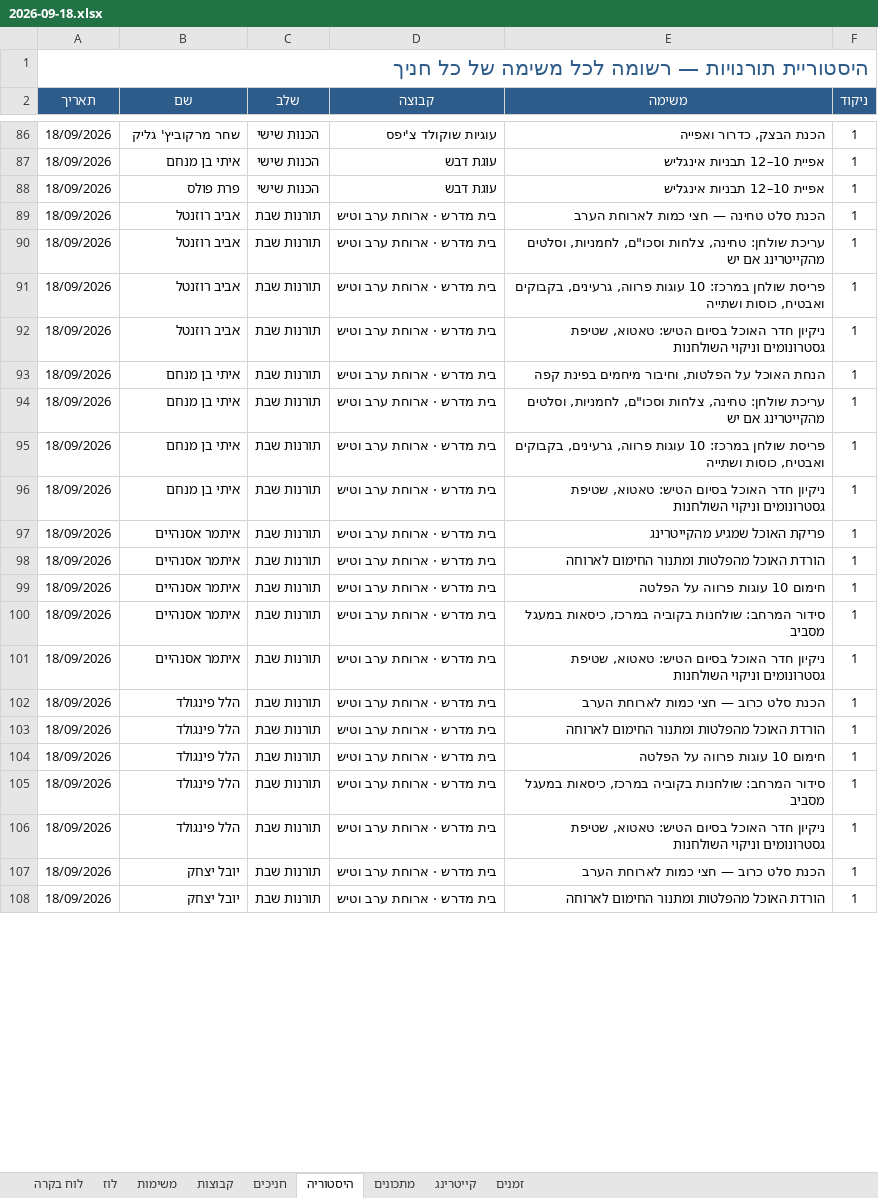
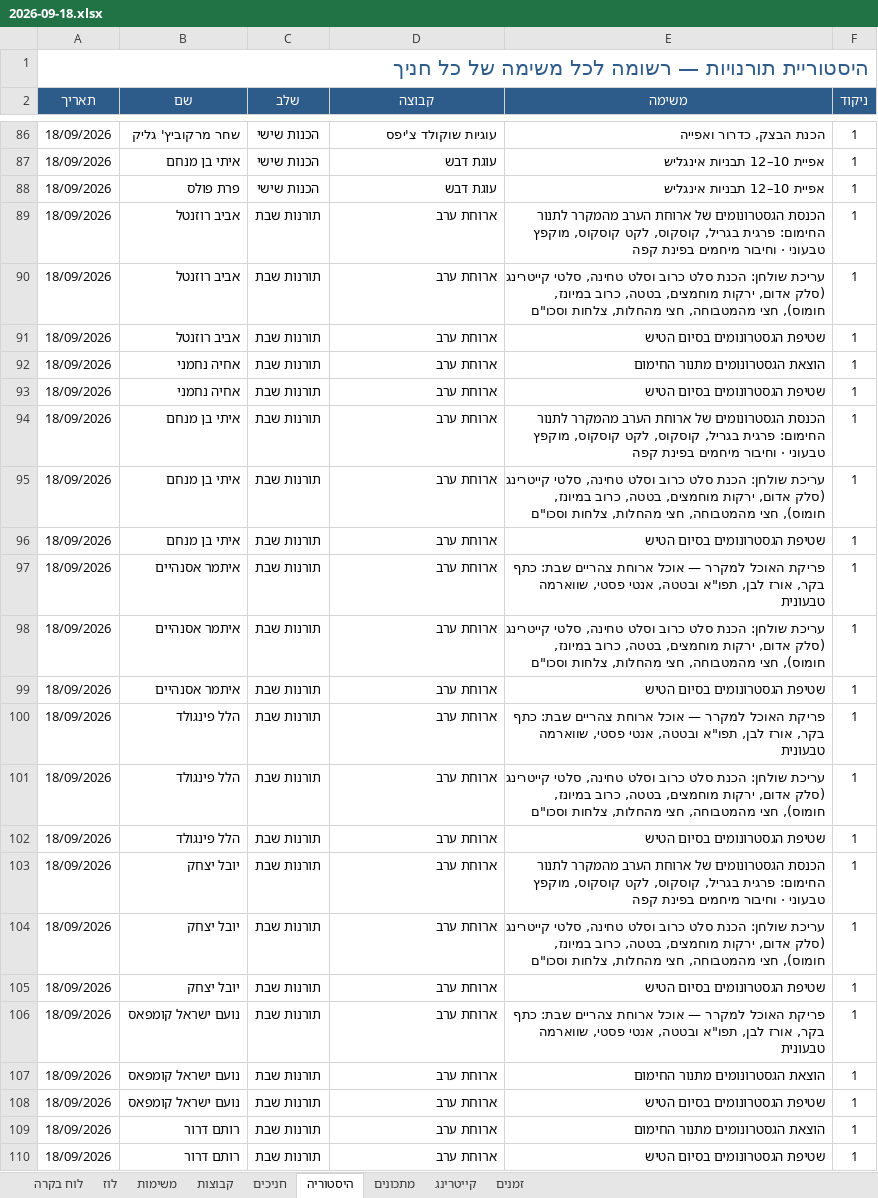
Before and after one commit to urishav464/Ein-Prat-work, an Excel workbook: shabbatot/2026-09-18.xlsx, sheet היסטוריה, drawn as a sheet; only a part is shown, gaps mark what is left out; values as stored, in another font and other column widths than the file's, no borders; addresses are those after the commit; the diff covers the shown part only; the diff names each change by its address in the sheet, - before the commit and + after, or states it on an @@ line.

```diff
--- a/shabbatot/2026-09-18.xlsx (sheet היסטוריה)
+++ b/shabbatot/2026-09-18.xlsx (sheet היסטוריה)
-D89:D103 (קבוצה): בית מדרש · ארוחת ערב וטיש
+D89:D103 (קבוצה): ארוחת ערב
-E89 (משימה): הכנת סלט טחינה — חצי כמות לארוחת הערב
+E89 (משימה): הכנסת הגסטרונומים של ארוחת הערב מהמקרר לתנור החימום: פרגית בגריל, קוסקוס, לקט קוסקוס, מוקפץ טבעוני · וחיבור מיחמים בפינת קפה
-E90 (משימה): עריכת שולחן: טחינה, צלחות וסכו"ם, לחמניות, וסלטים מהקייטרינג אם יש
+E90 (משימה): עריכת שולחן: הכנת סלט כרוב וסלט טחינה, סלטי קייטרינג (סלק אדום, ירקות מוחמצים, בטטה, כרוב במיונז, חומוס), חצי מהמטבוחה, חצי מהחלות, צלחות וסכו"ם
-E91 (משימה): פריסת שולחן במרכז: 10 עוגות פרווה, גרעינים, בקבוקים ואבטיח, כוסות ושתייה
+E91 (משימה): שטיפת הגסטרונומים בסיום הטיש
-B92 (שם): אביב רוזנטל
+B92 (שם): אחיה נחמני
-E92 (משימה): ניקיון חדר האוכל בסיום הטיש: טאטוא, שטיפת גסטרונומים וניקוי השולחנות
+E92 (משימה): הוצאת הגסטרונומים מתנור החימום
-B93 (שם): איתי בן מנחם
+B93 (שם): אחיה נחמני
-E93 (משימה): הנחת האוכל על הפלטות, וחיבור מיחמים בפינת קפה
+E93 (משימה): שטיפת הגסטרונומים בסיום הטיש
-E94 (משימה): עריכת שולחן: טחינה, צלחות וסכו"ם, לחמניות, וסלטים מהקייטרינג אם יש
+E94 (משימה): הכנסת הגסטרונומים של ארוחת הערב מהמקרר לתנור החימום: פרגית בגריל, קוסקוס, לקט קוסקוס, מוקפץ טבעוני · וחיבור מיחמים בפינת קפה
-E95 (משימה): פריסת שולחן במרכז: 10 עוגות פרווה, גרעינים, בקבוקים ואבטיח, כוסות ושתייה
+E95 (משימה): עריכת שולחן: הכנת סלט כרוב וסלט טחינה, סלטי קייטרינג (סלק אדום, ירקות מוחמצים, בטטה, כרוב במיונז, חומוס), חצי מהמטבוחה, חצי מהחלות, צלחות וסכו"ם
-E96 (משימה): ניקיון חדר האוכל בסיום הטיש: טאטוא, שטיפת גסטרונומים וניקוי השולחנות
+E96 (משימה): שטיפת הגסטרונומים בסיום הטיש
-E97 (משימה): פריקת האוכל שמגיע מהקייטרינג
+E97 (משימה): פריקת האוכל למקרר — אוכל ארוחת צהריים שבת: כתף בקר, אורז לבן, תפו"א ובטטה, אנטי פסטי, שווארמה טבעונית
-E98 (משימה): הורדת האוכל מהפלטות ומתנור החימום לארוחה
+E98 (משימה): עריכת שולחן: הכנת סלט כרוב וסלט טחינה, סלטי קייטרינג (סלק אדום, ירקות מוחמצים, בטטה, כרוב במיונז, חומוס), חצי מהמטבוחה, חצי מהחלות, צלחות וסכו"ם
-E99 (משימה): חימום 10 עוגות פרווה על הפלטה
+E99 (משימה): שטיפת הגסטרונומים בסיום הטיש
-B100:B101 (שם): איתמר אסנהיים
+B100:B101 (שם): הלל פינגולד
-E100 (משימה): סידור המרחב: שולחנות בקוביה במרכז, כיסאות במעגל מסביב
+E100 (משימה): פריקת האוכל למקרר — אוכל ארוחת צהריים שבת: כתף בקר, אורז לבן, תפו"א ובטטה, אנטי פסטי, שווארמה טבעונית
-E101 (משימה): ניקיון חדר האוכל בסיום הטיש: טאטוא, שטיפת גסטרונומים וניקוי השולחנות
+E101 (משימה): עריכת שולחן: הכנת סלט כרוב וסלט טחינה, סלטי קייטרינג (סלק אדום, ירקות מוחמצים, בטטה, כרוב במיונז, חומוס), חצי מהמטבוחה, חצי מהחלות, צלחות וסכו"ם
-E102 (משימה): הכנת סלט כרוב — חצי כמות לארוחת הערב
+E102 (משימה): שטיפת הגסטרונומים בסיום הטיש
-B103 (שם): הלל פינגולד
+B103 (שם): יובל יצחק
-E103 (משימה): הורדת האוכל מהפלטות ומתנור החימום לארוחה
+E103 (משימה): הכנסת הגסטרונומים של ארוחת הערב מהמקרר לתנור החימום: פרגית בגריל, קוסקוס, לקט קוסקוס, מוקפץ טבעוני · וחיבור מיחמים בפינת קפה
+row 104: 18/09/2026 | יובל יצחק | תורנות שבת | ארוחת ערב | עריכת שולחן: הכנת סלט כרוב וסלט טחינה, סלטי קייטרינג (סלק אדום, ירקות מוחמצים, בטטה, כרוב במיונז, חומוס), חצי מהמטבוחה, חצי מהחלות, צלחות וסכו"ם | 1
-B105 (שם): הלל פינגולד
+B105 (שם): יובל יצחק
-D105:D109 (קבוצה): בית מדרש · ארוחת ערב וטיש
+D105:D109 (קבוצה): ארוחת ערב
-E105 (משימה): חימום 10 עוגות פרווה על הפלטה
+E105 (משימה): שטיפת הגסטרונומים בסיום הטיש
-B106:B107 (שם): הלל פינגולד
+B106:B107 (שם): נועם ישראל קומפאס
-E106 (משימה): סידור המרחב: שולחנות בקוביה במרכז, כיסאות במעגל מסביב
+E106 (משימה): פריקת האוכל למקרר — אוכל ארוחת צהריים שבת: כתף בקר, אורז לבן, תפו"א ובטטה, אנטי פסטי, שווארמה טבעונית
-E107 (משימה): ניקיון חדר האוכל בסיום הטיש: טאטוא, שטיפת גסטרונומים וניקוי השולחנות
+E107 (משימה): הוצאת הגסטרונומים מתנור החימום
-B108 (שם): יובל יצחק
+B108 (שם): נועם ישראל קומפאס
-E108 (משימה): הכנת סלט כרוב — חצי כמות לארוחת הערב
+E108 (משימה): שטיפת הגסטרונומים בסיום הטיש
-B109 (שם): יובל יצחק
+B109 (שם): רותם דרור
-E109 (משימה): הורדת האוכל מהפלטות ומתנור החימום לארוחה
+E109 (משימה): הוצאת הגסטרונומים מתנור החימום
+row 110: 18/09/2026 | רותם דרור | תורנות שבת | ארוחת ערב | שטיפת הגסטרונומים בסיום הטיש | 1
```
Also changed, not shown: 8 added rows and 60 edited cells elsewhere in this sheet, sheet משימות, sheet חניכים, sheet קבוצות, shabbat-planner.xlsx, 39 other files.
